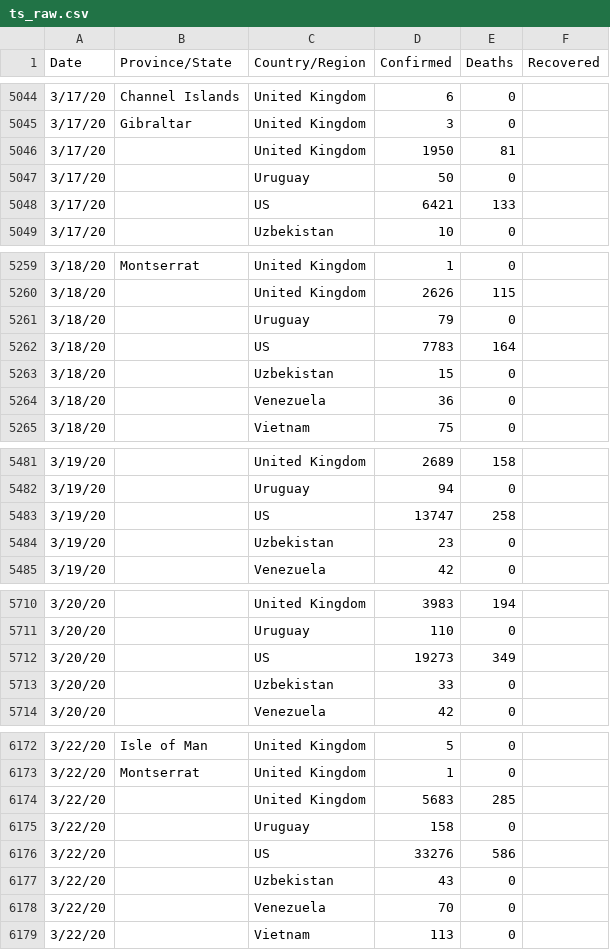
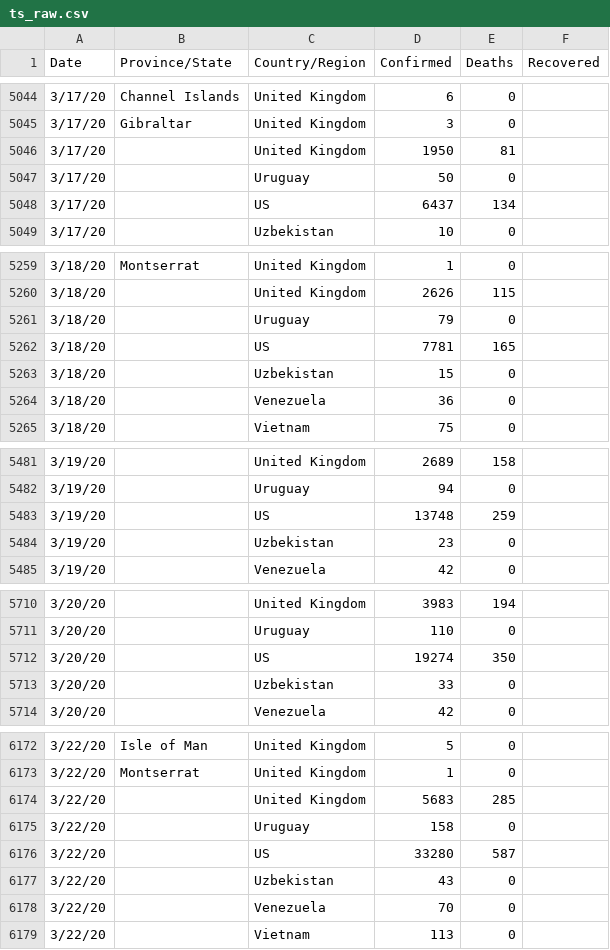
Before and after one commit to fmossott/COVID19-US, a CSV file: data/ts_raw.csv, drawn as a sheet; only a part is shown, gaps mark what is left out; the diff covers the shown part only.

```diff
--- a/data/ts_raw.csv
+++ b/data/ts_raw.csv
@@ -5047,3 +5047,3 @@ Date,Province/State,Country/Region,Confirmed,Deaths,Recovered
 3/17/20,,Uruguay,50,0,
-3/17/20,,US,6421,133,
+3/17/20,,US,6437,134,
 3/17/20,,Uzbekistan,10,0,
@@ -5261,3 +5261,3 @@ Date,Province/State,Country/Region,Confirmed,Deaths,Recovered
 3/18/20,,Uruguay,79,0,
-3/18/20,,US,7783,164,
+3/18/20,,US,7781,165,
 3/18/20,,Uzbekistan,15,0,
@@ -5482,3 +5482,3 @@ Date,Province/State,Country/Region,Confirmed,Deaths,Recovered
 3/19/20,,Uruguay,94,0,
-3/19/20,,US,13747,258,
+3/19/20,,US,13748,259,
 3/19/20,,Uzbekistan,23,0,
@@ -5711,3 +5711,3 @@ Date,Province/State,Country/Region,Confirmed,Deaths,Recovered
 3/20/20,,Uruguay,110,0,
-3/20/20,,US,19273,349,
+3/20/20,,US,19274,350,
 3/20/20,,Uzbekistan,33,0,
@@ -6175,3 +6175,3 @@ Date,Province/State,Country/Region,Confirmed,Deaths,Recovered
 3/22/20,,Uruguay,158,0,
-3/22/20,,US,33276,586,
+3/22/20,,US,33280,587,
 3/22/20,,Uzbekistan,43,0,
```
Also changed, not shown: 54 edited cells elsewhere in this file, data/world_ts.csv, 1 other file.
